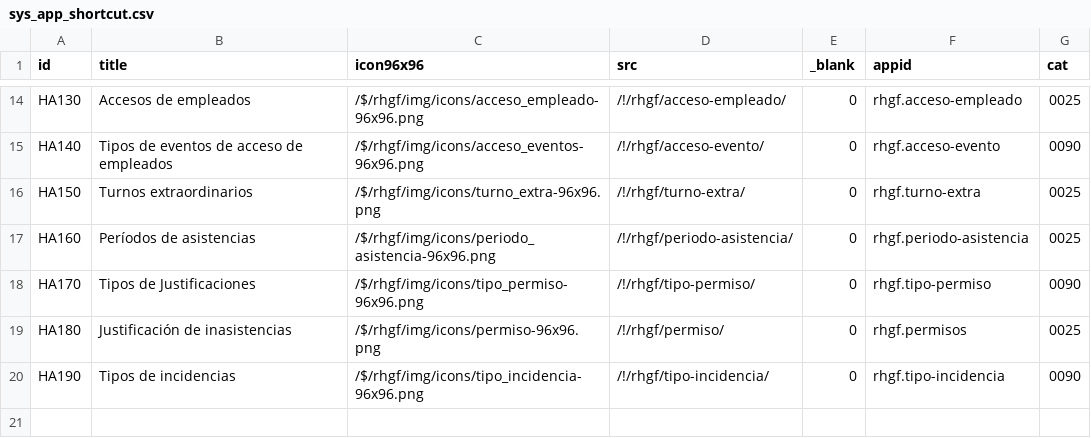
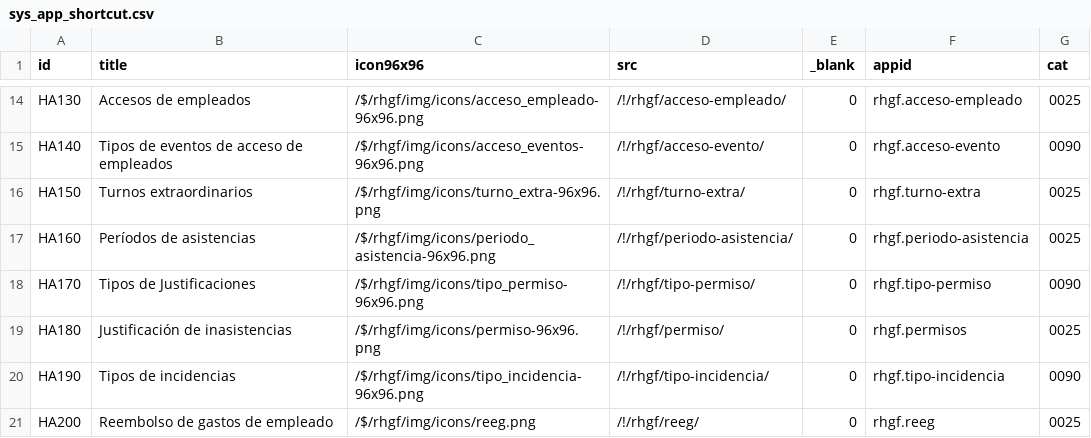
Before and after one commit to Induxsoft/rhgf, a CSV file: src/rhgf/_install/app_info/sys_app_shortcut.csv, drawn as a sheet; only a part is shown, gaps mark what is left out; the diff names each change by its address in the sheet, - before the commit and + after, or states it on an @@ line.

```diff
--- a/src/rhgf/_install/app_info/sys_app_shortcut.csv
+++ b/src/rhgf/_install/app_info/sys_app_shortcut.csv
+row 21: HA200 | Reembolso de gastos de empleado | /$/rhgf/img/icons/reeg.png | /!/rhgf/reeg/ | 0 | rhgf.reeg | 0025
```
Also changed, not shown: src/rhgf/_install/app_info/sys_app_catalog.csv, 19 other files.
